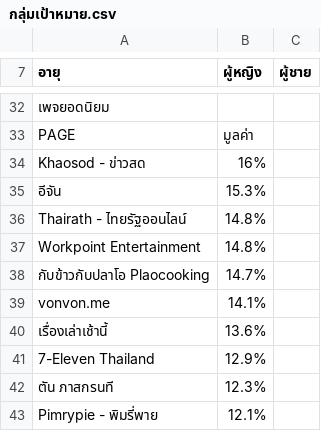
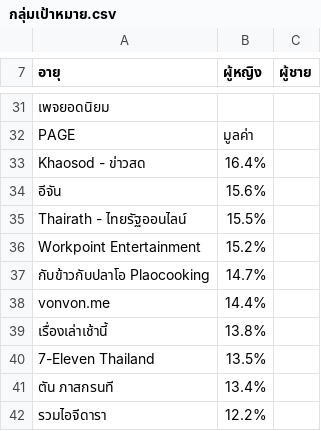
Before and after one commit to nanaroclassic/nanaroclassic, a CSV file: กลุ่มเป้าหมาย.csv, drawn as a sheet; only a part is shown, gaps mark what is left out; removed rows and columns are numbered as before the commit, all else as after; the diff covers the shown part only; the diff names each change by its address in the sheet, - before the commit and + after, or states it on an @@ line.

```diff
--- a/กลุ่มเป้าหมาย.csv
+++ b/กลุ่มเป้าหมาย.csv
-B33 (ผู้หญิง): 16%
+B33 (ผู้หญิง): 16.4%
-B34 (ผู้หญิง): 15.3%
+B34 (ผู้หญิง): 15.6%
-B35 (ผู้หญิง): 14.8%
+B35 (ผู้หญิง): 15.5%
-B36 (ผู้หญิง): 14.8%
+B36 (ผู้หญิง): 15.2%
-B38 (ผู้หญิง): 14.1%
+B38 (ผู้หญิง): 14.4%
-B39 (ผู้หญิง): 13.6%
+B39 (ผู้หญิง): 13.8%
-B40 (ผู้หญิง): 12.9%
+B40 (ผู้หญิง): 13.5%
-B41 (ผู้หญิง): 12.3%
+B41 (ผู้หญิง): 13.4%
-row 43: Pimrypie - พิมรี่พาย | 12.1%
+row 42: รวมไอจีดารา | 12.2%
```
Also changed, not shown: 2 added rows, 3 removed rows, 1 moved row and 13 edited cells elsewhere in this file, 4 other files.
